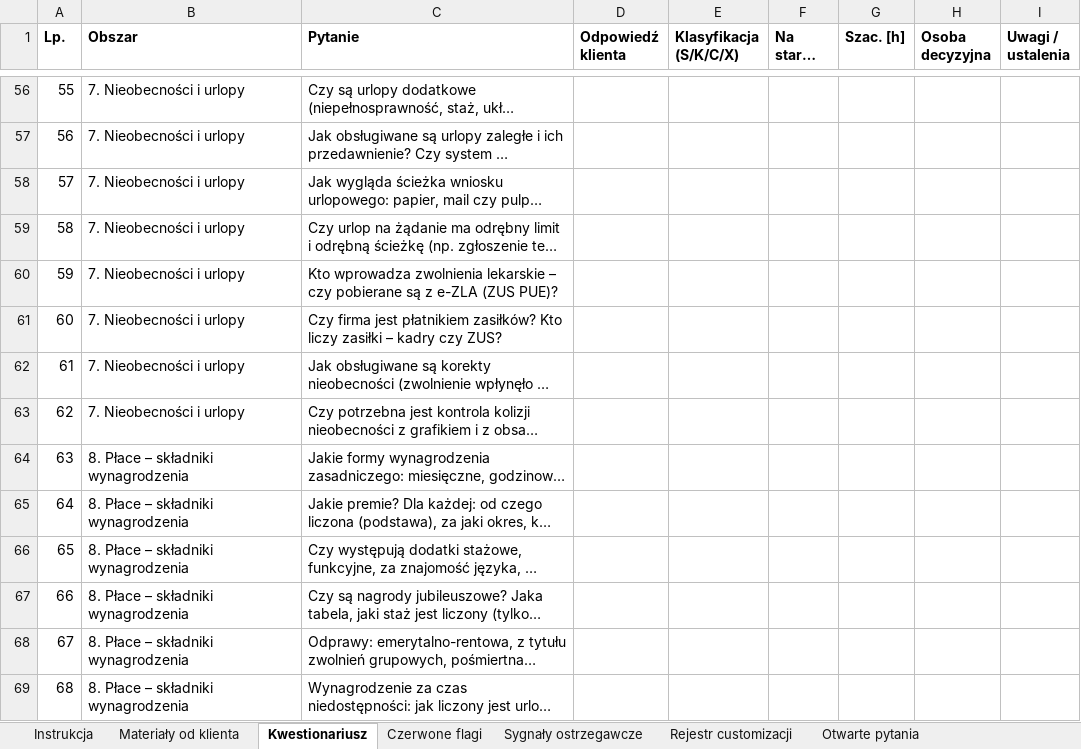
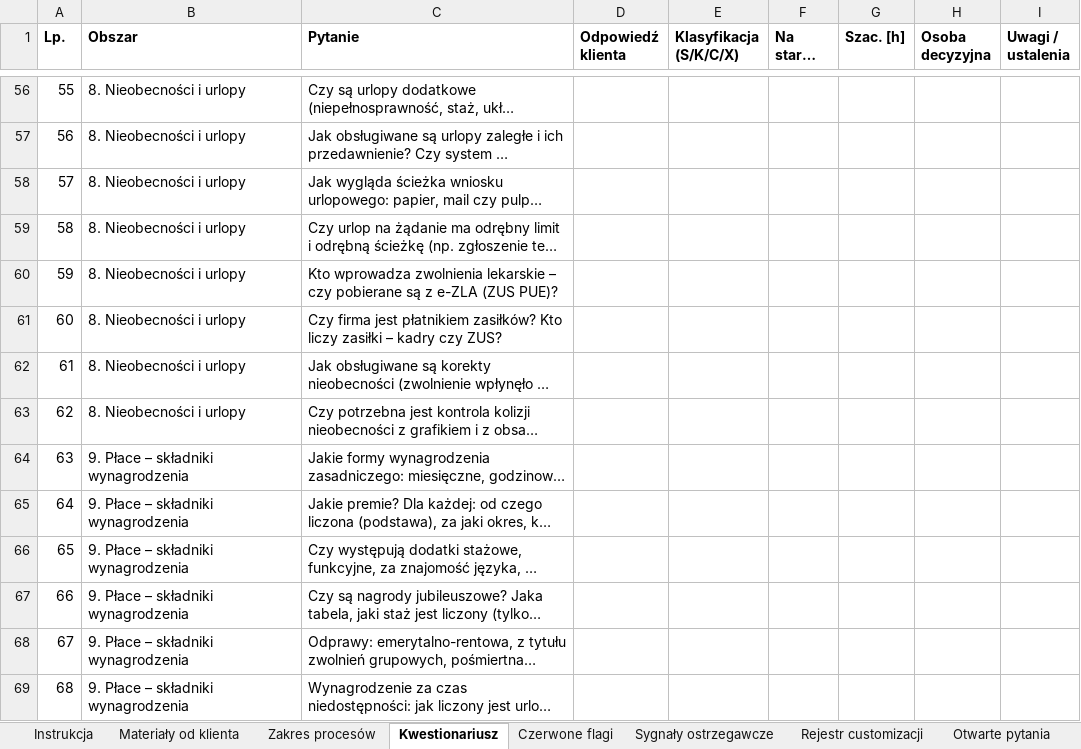
Before and after one commit to juhasek/Enova, an Excel workbook: Analiza/Analiza przedwdrożeniowa - kwestionariusz.xlsx, sheet Kwestionariusz, drawn as a sheet; only a part is shown, gaps mark what is left out; long unchanged cells end in …; values as stored, in another font and other column widths than the file's, no borders; the diff covers the shown part only; the diff names each change by its address in the sheet, - before the commit and + after, or states it on an @@ line.

```diff
--- a/Analiza/Analiza przedwdrożeniowa - kwestionariusz.xlsx (sheet Kwestionariusz)
+++ b/Analiza/Analiza przedwdrożeniowa - kwestionariusz.xlsx (sheet Kwestionariusz)
+sheet tab: Zakres procesów
-B56:B63 (Obszar): 7. Nieobecności i urlopy
+B56:B63 (Obszar): 8. Nieobecności i urlopy
-B64:B69 (Obszar): 8. Płace – składniki wynagrodzenia
+B64:B69 (Obszar): 9. Płace – składniki wynagrodzenia
```
Also changed, not shown: 137 edited cells elsewhere in this sheet, sheet Czerwone flagi, sheet Instrukcja, 4 other files.
